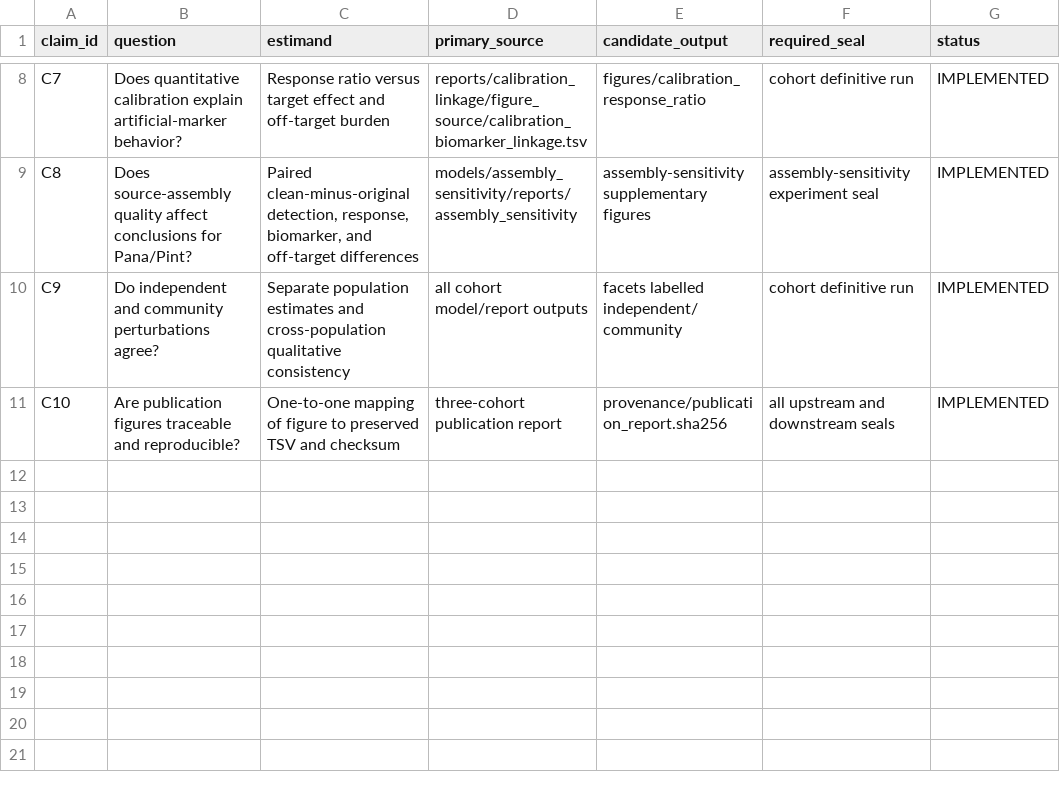
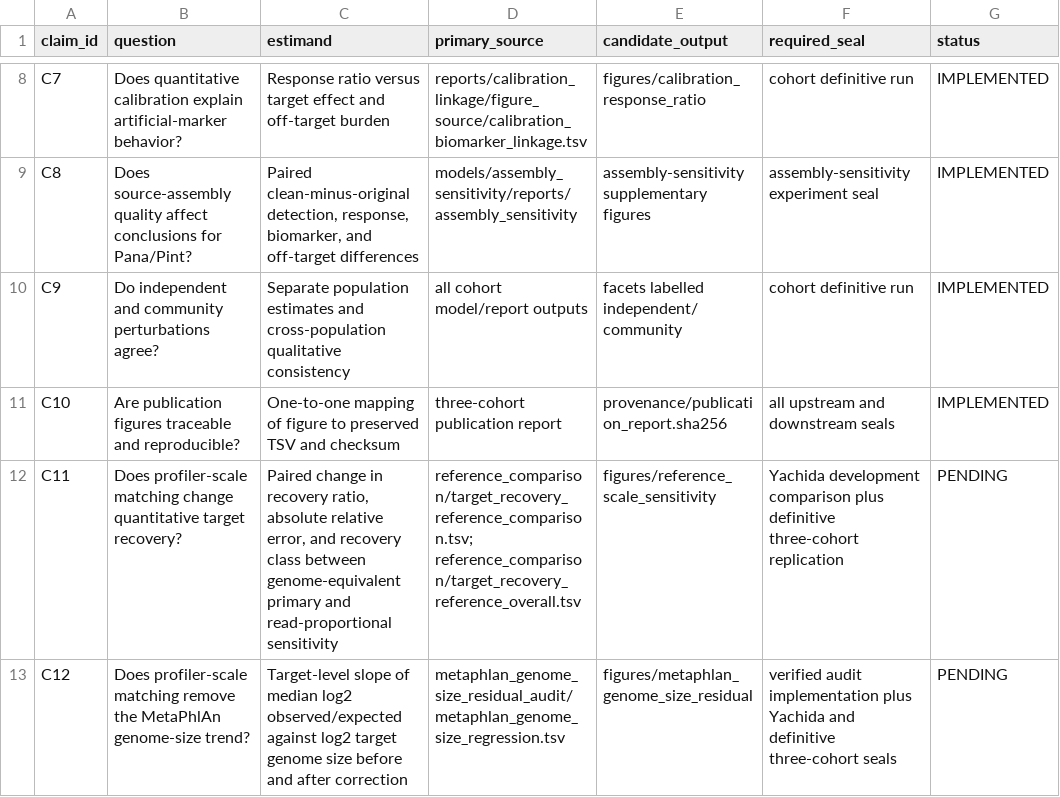
Before and after one commit to microbiomehdlab/ground-truth-taxonomic-calibration, a TSV file: analysis_v2/MANUSCRIPT_RESULTS_CHECKLIST.tsv, drawn as a sheet; only a part is shown, gaps mark what is left out.

Commit message:
Document Yachida profiler-scale findings

```diff
--- a/analysis_v2/MANUSCRIPT_RESULTS_CHECKLIST.tsv
+++ b/analysis_v2/MANUSCRIPT_RESULTS_CHECKLIST.tsv
@@ -11 +11,3 @@ C9	Do independent and community perturbations agree?	Separate population estimat
 C10	Are publication figures traceable and reproducible?	One-to-one mapping of figure to preserved TSV and checksum	three-cohort publication report	provenance/publication_report.sha256	all upstream and downstream seals	IMPLEMENTED
+C11	Does profiler-scale matching change quantitative target recovery?	Paired change in recovery ratio, absolute relative error, and recovery class between genome-equivalent primary and read-proportional sensitivity	reference_comparison/target_recovery_reference_comparison.tsv; reference_comparison/target_recovery_reference_overall.tsv	figures/reference_scale_sensitivity	Yachida development comparison plus definitive three-cohort replication	PENDING
+C12	Does profiler-scale matching remove the MetaPhlAn genome-size trend?	Target-level slope of median log2 observed/expected against log2 target genome size before and after correction	metaphlan_genome_size_residual_audit/metaphlan_genome_size_regression.tsv	figures/metaphlan_genome_size_residual	verified audit implementation plus Yachida and definitive three-cohort seals	PENDING
```
Also changed, not shown: 2 other files.
